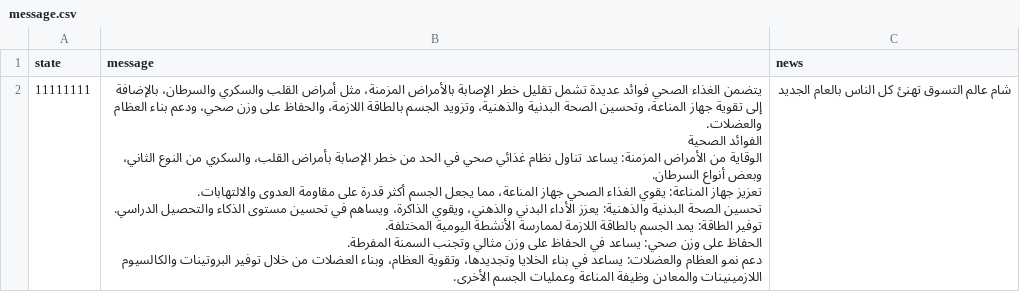
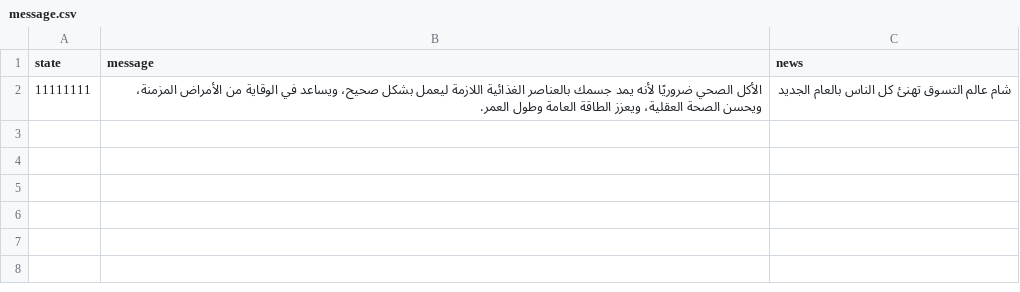
Before and after one commit to live-syrian-rates/unigroceries-backend, a CSV file: data/message.csv, drawn as a sheet.

Commit message:
Revise health benefits message in message.csv
Updated health benefits message for clarity and relevance.

```diff
--- a/data/message.csv
+++ b/data/message.csv
@@ -1,9 +1,2 @@
 state,message,news
-11111111,"يتضمن الغذاء الصحي فوائد عديدة تشمل تقليل خطر الإصابة بالأمراض المزمنة، مثل أمراض القلب والسكري والسرطان، بالإضافة إلى تقوية جهاز المناعة، وتحسين الصحة البدنية والذهنية، وتزويد الجسم بالطاقة اللازمة، والحفاظ على وزن صحي، ودعم بناء العظام والعضلات.
-الفوائد الصحية
-الوقاية من الأمراض المزمنة: يساعد تناول نظام غذائي صحي في الحد من خطر الإصابة بأمراض القلب، والسكري من النوع الثاني، وبعض أنواع السرطان.
-تعزيز جهاز المناعة: يقوي الغذاء الصحي جهاز المناعة، مما يجعل الجسم أكثر قدرة على مقاومة العدوى والالتهابات.
-تحسين الصحة البدنية والذهنية: يعزز الأداء البدني والذهني، ويقوي الذاكرة، ويساهم في تحسين مستوى الذكاء والتحصيل الدراسي.
-توفير الطاقة: يمد الجسم بالطاقة اللازمة لممارسة الأنشطة اليومية المختلفة.
-الحفاظ على وزن صحي: يساعد في الحفاظ على وزن مثالي وتجنب السمنة المفرطة.
-دعم نمو العظام والعضلات: يساعد في بناء الخلايا وتجديدها، وتقوية العظام، وبناء العضلات من خلال توفير البروتينات والكالسيوم اللازمينينات والمعادن وظيفة المناعة وعمليات الجسم الأخرى.","شام عالم التسوق تهنئ كل الناس بالعام الجديد"
+11111111,"الأكل الصحي ضروريًا لأنه يمد جسمك بالعناصر الغذائية اللازمة ليعمل بشكل صحيح، ويساعد في الوقاية من الأمراض المزمنة، ويحسن الصحة العقلية، ويعزز الطاقة العامة وطول العمر.","شام عالم التسوق تهنئ كل الناس بالعام الجديد"
```
